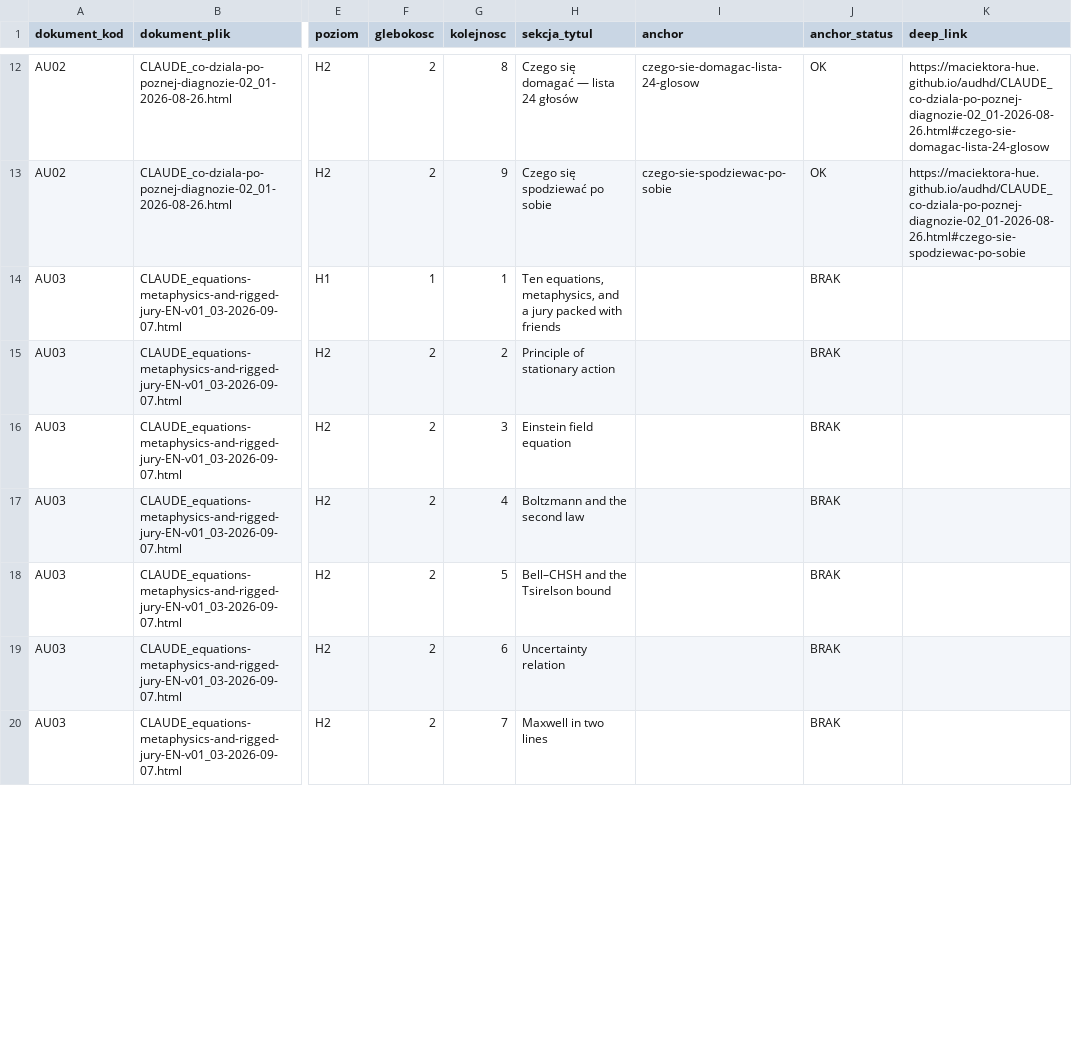
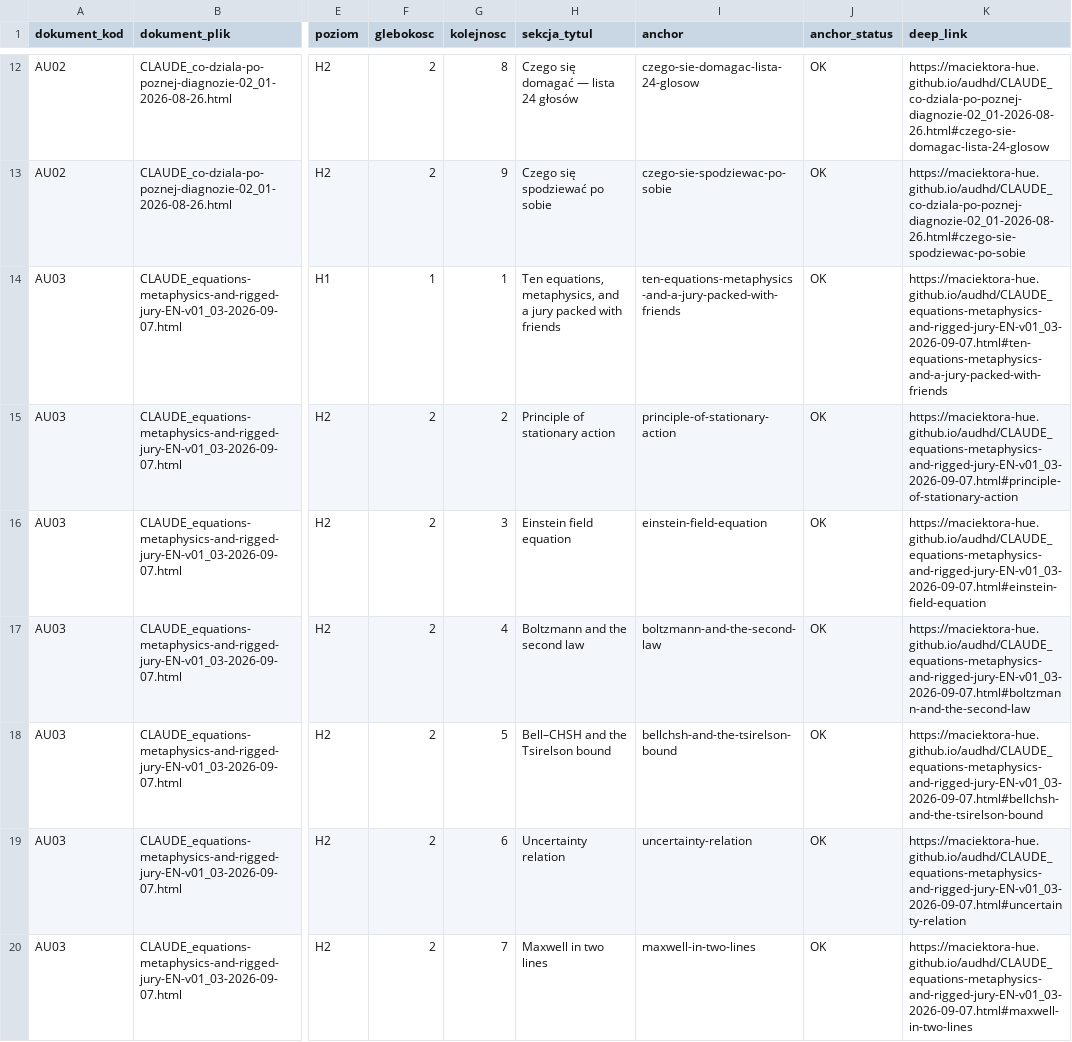
Before and after one commit to maciektora-hue/maciektora-hue.github.io, a TSV file: audhd/SOL_mapa-sekcji-i-anchorow-audhd.tsv, drawn as a sheet; only a part is shown, gaps mark what is left out; the diff covers the shown part only; the diff names each change by its address in the sheet, - before the commit and + after, or states it on an @@ line.

```diff
--- a/audhd/SOL_mapa-sekcji-i-anchorow-audhd.tsv
+++ b/audhd/SOL_mapa-sekcji-i-anchorow-audhd.tsv
-I14 (anchor): (empty)
+I14 (anchor): ten-equations-metaphysics-and-a-jury-packed-with-friends
-J14:J20 (anchor_status): BRAK
+J14:J20 (anchor_status): OK
-K14 (deep_link): (empty)
+K14 (deep_link): https://maciektora-hue.github.io/audhd/CLAUDE_equations-metaphysics-and-rigged-jury-EN-v01_03-2026-09-07.html#ten-equations-metaphysics-and-a-jury-packed-with-friends
-I15 (anchor): (empty)
+I15 (anchor): principle-of-stationary-action
-K15 (deep_link): (empty)
+K15 (deep_link): https://maciektora-hue.github.io/audhd/CLAUDE_equations-metaphysics-and-rigged-jury-EN-v01_03-2026-09-07.html#principle-of-stationary-action
-I16 (anchor): (empty)
+I16 (anchor): einstein-field-equation
-K16 (deep_link): (empty)
+K16 (deep_link): https://maciektora-hue.github.io/audhd/CLAUDE_equations-metaphysics-and-rigged-jury-EN-v01_03-2026-09-07.html#einstein-field-equation
-I17 (anchor): (empty)
+I17 (anchor): boltzmann-and-the-second-law
-K17 (deep_link): (empty)
+K17 (deep_link): https://maciektora-hue.github.io/audhd/CLAUDE_equations-metaphysics-and-rigged-jury-EN-v01_03-2026-09-07.html#boltzmann-and-the-second-law
-I18 (anchor): (empty)
+I18 (anchor): bellchsh-and-the-tsirelson-bound
-K18 (deep_link): (empty)
+K18 (deep_link): https://maciektora-hue.github.io/audhd/CLAUDE_equations-metaphysics-and-rigged-jury-EN-v01_03-2026-09-07.html#bellchsh-and-the-tsirelson-bound
-I19 (anchor): (empty)
+I19 (anchor): uncertainty-relation
-K19 (deep_link): (empty)
+K19 (deep_link): https://maciektora-hue.github.io/audhd/CLAUDE_equations-metaphysics-and-rigged-jury-EN-v01_03-2026-09-07.html#uncertainty-relation
-I20 (anchor): (empty)
+I20 (anchor): maxwell-in-two-lines
-K20 (deep_link): (empty)
+K20 (deep_link): https://maciektora-hue.github.io/audhd/CLAUDE_equations-metaphysics-and-rigged-jury-EN-v01_03-2026-09-07.html#maxwell-in-two-lines
```
Also changed, not shown: 18 edited cells elsewhere in this file, 1 other file.
